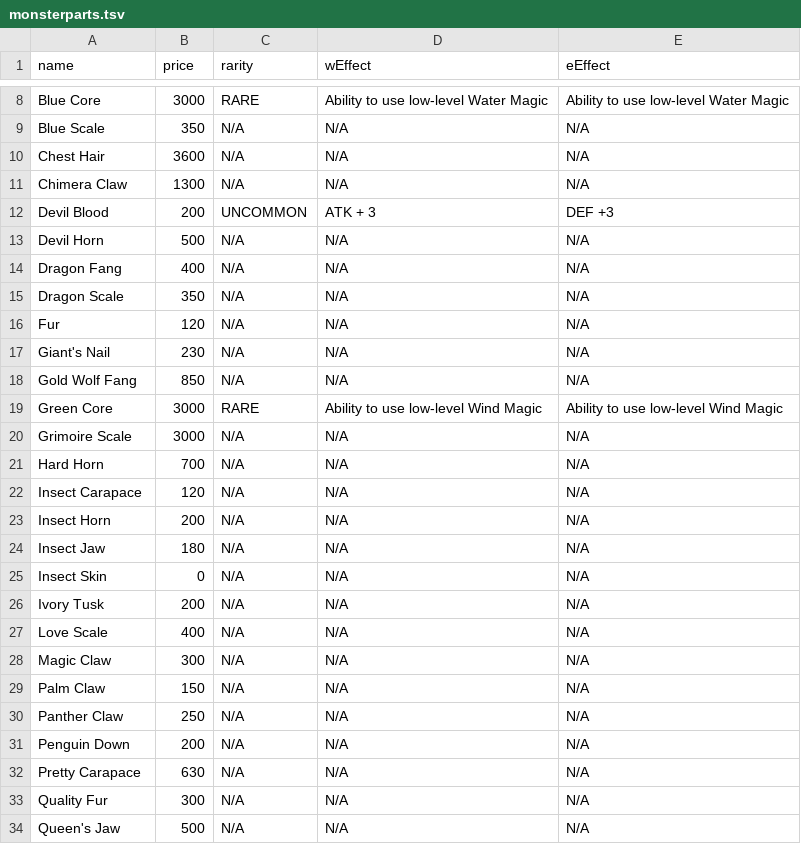
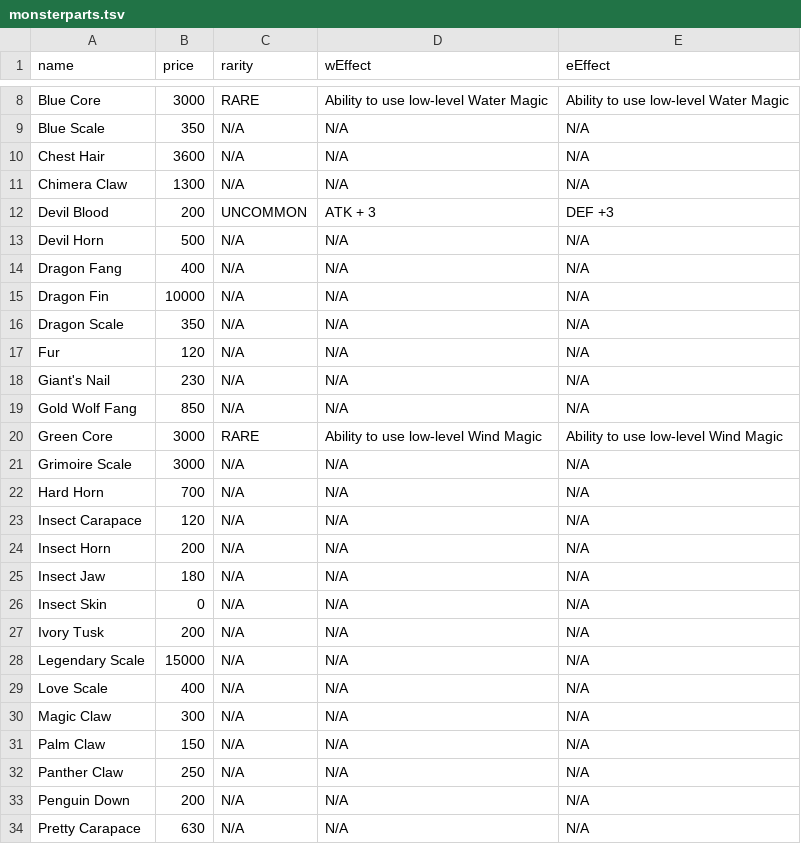
Before and after one commit to snowyrunes/PelagoIslandsBot, a TSV file: data/monsterparts.tsv, drawn as a sheet; only a part is shown, gaps mark what is left out; the shorter side is filled out with more unchanged rows; the diff names each change by its address in the sheet, - before the commit and + after, or states it on an @@ line.

```diff
--- a/data/monsterparts.tsv
+++ b/data/monsterparts.tsv
+row 15: Dragon Fin | 10000 | N/A | N/A | N/A
+row 28: Legendary Scale | 15000 | N/A | N/A | N/A
```
Also changed, not shown: data/lumber.tsv, data/misc.tsv, 10 other files.
